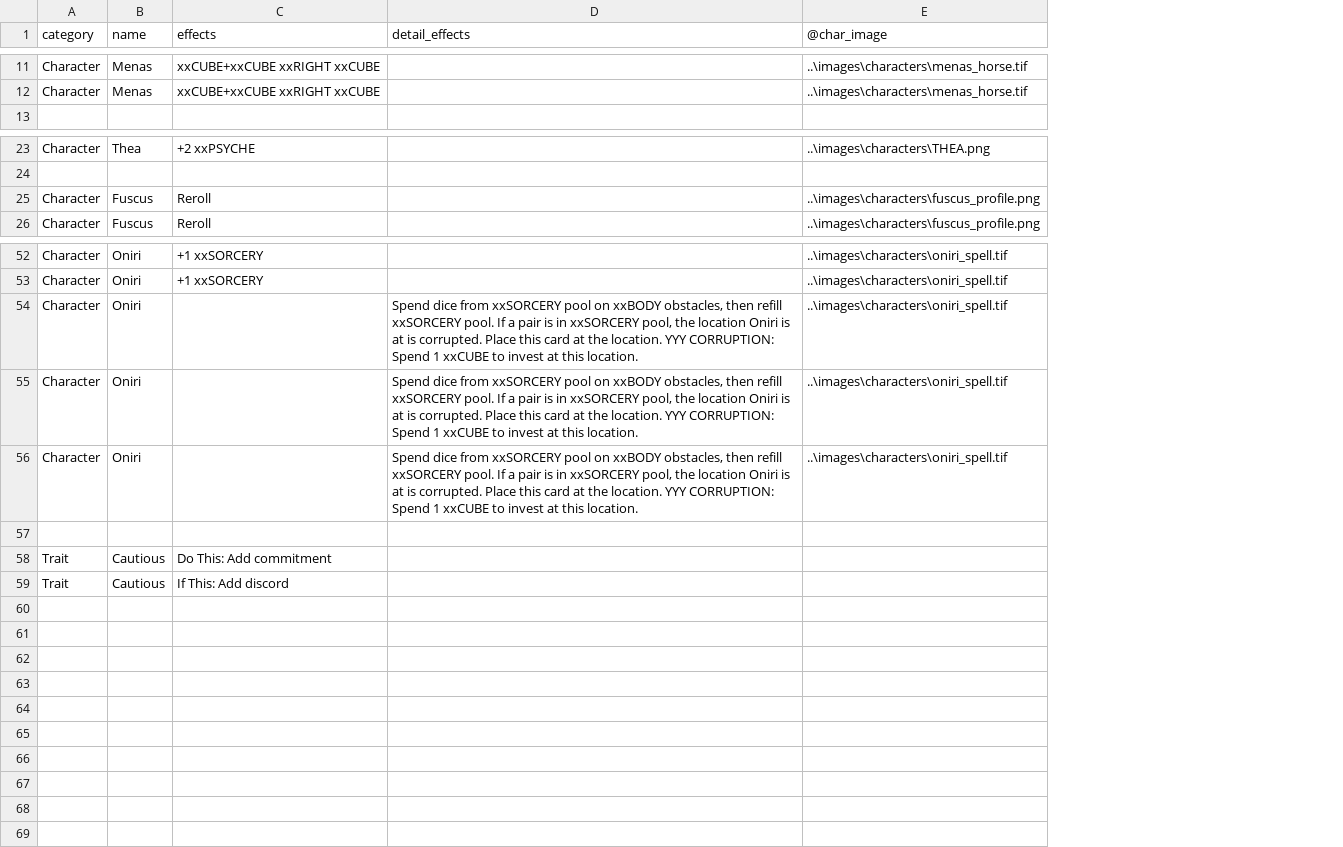
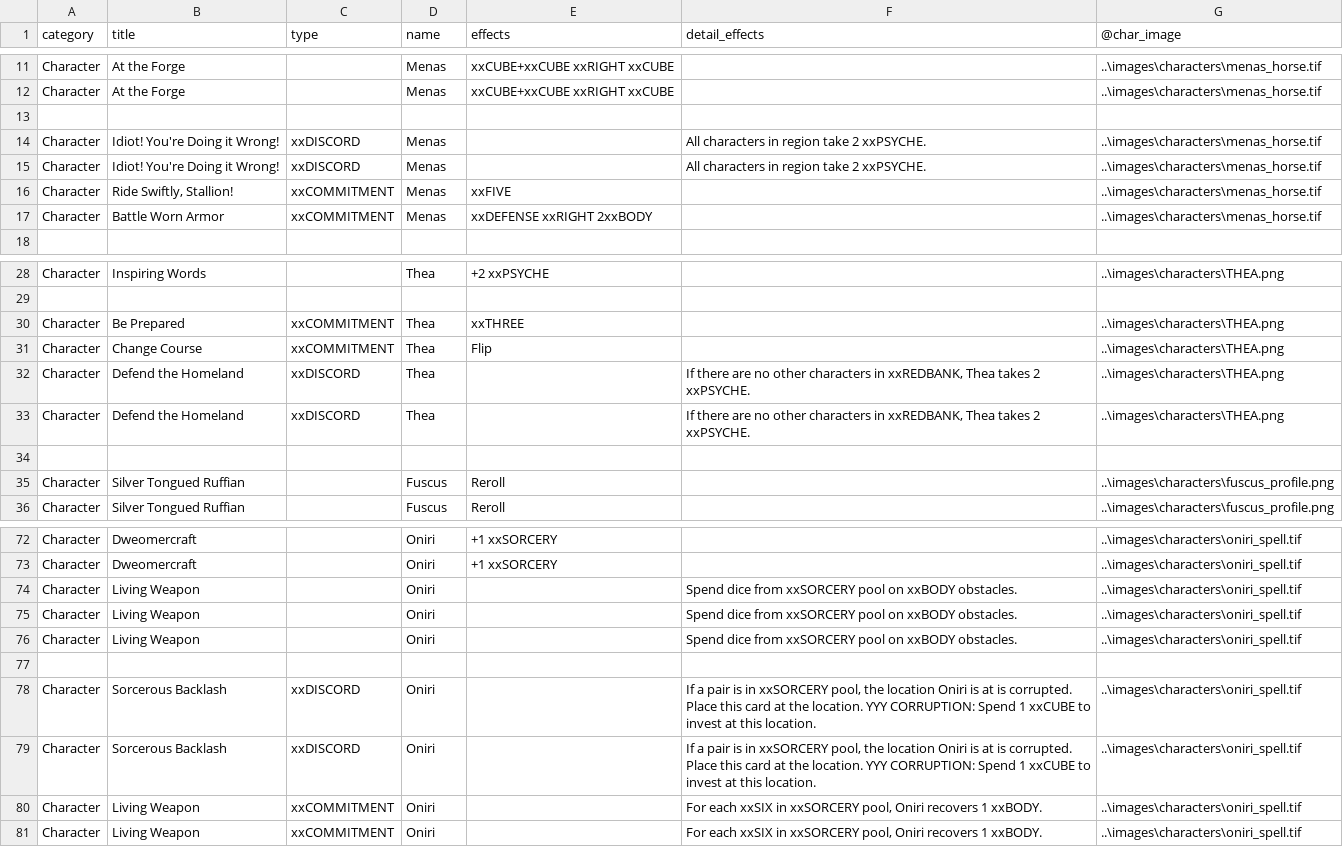
Before and after one commit to ziapeltagames/six-winters, a CSV file: csv/character-cards.csv, drawn as a sheet; only a part is shown, gaps mark what is left out; removed rows and columns are numbered as before the commit, all else as after; the diff covers the shown part only; the diff names each change by its address in the sheet, - before the commit and + after, or states it on an @@ line.

Commit message:
added discord and commitment for core characters

```diff
--- a/csv/character-cards.csv
+++ b/csv/character-cards.csv
+column B (title), rows 11-12: At the Forge | At the Forge; row 28: Inspiring Words; rows 35-36: Silver Tongued Ruffian | Silver Tongued Ruffian; rows 72-76: Dweomercraft | Dweomercraft | Living Weapon | Living Weapon | Living Weapon
+column C (type), empty
+row 13: (empty)
+row 14: Character | Idiot! You're Doing it Wrong! | xxDISCORD | Menas |  | All characters in region take 2 xxPSYCHE. | ..\images\characters\menas_horse.tif
+row 15: Character | Idiot! You're Doing it Wrong! | xxDISCORD | Menas |  | All characters in region take 2 xxPSYCHE. | ..\images\characters\menas_horse.tif
+row 16: Character | Ride Swiftly, Stallion! | xxCOMMITMENT | Menas | xxFIVE |  | ..\images\characters\menas_horse.tif
+row 17: Character | Battle Worn Armor | xxCOMMITMENT | Menas | xxDEFENSE xxRIGHT 2xxBODY |  | ..\images\characters\menas_horse.tif
+row 30: Character | Be Prepared | xxCOMMITMENT | Thea | xxTHREE |  | ..\images\characters\THEA.png
+row 31: Character | Change Course | xxCOMMITMENT | Thea | Flip |  | ..\images\characters\THEA.png
+row 32: Character | Defend the Homeland | xxDISCORD | Thea |  | If there are no other characters in xxREDBANK, Thea takes 2 xxPSYCHE. | ..\images\characters\THEA.png
+row 33: Character | Defend the Homeland | xxDISCORD | Thea |  | If there are no other characters in xxREDBANK, Thea takes 2 xxPSYCHE. | ..\images\characters\THEA.png
+row 34: (empty)
-F74:F76 (detail_effects): …on xxBODY obstacles, then refill xxSORCERY pool. If a pair is in xxSORCERY pool, the location Oniri is at is corrupted. Place this card at the location. YYY CORRUPTION: Spend 1 xxCUBE to invest at this location.
+F74:F76 (detail_effects): …on xxBODY obstacles.
-row 58: Trait | Cautious | Do This: Add commitment
-row 59: Trait | Cautious | If This: Add discord
+row 78: Character | Sorcerous Backlash | xxDISCORD | Oniri |  | If a pair is in xxSORCERY pool, the location Oniri is at is corrupted. Place this card at the location. YYY CORRUPTION: Spend 1 xxCUBE to invest at this location. | ..\images\characters\oniri_spell.tif
+row 79: Character | Sorcerous Backlash | xxDISCORD | Oniri |  | If a pair is in xxSORCERY pool, the location Oniri is at is corrupted. Place this card at the location. YYY CORRUPTION: Spend 1 xxCUBE to invest at this location. | ..\images\characters\oniri_spell.tif
+row 80: Character | Living Weapon | xxCOMMITMENT | Oniri |  | For each xxSIX in xxSORCERY pool, Oniri recovers 1 xxBODY. | ..\images\characters\oniri_spell.tif
+row 81: Character | Living Weapon | xxCOMMITMENT | Oniri |  | For each xxSIX in xxSORCERY pool, Oniri recovers 1 xxBODY. | ..\images\characters\oniri_spell.tif
```
Also changed, not shown: 10 added rows and 6 edited cells elsewhere in this file, 2 other files.
